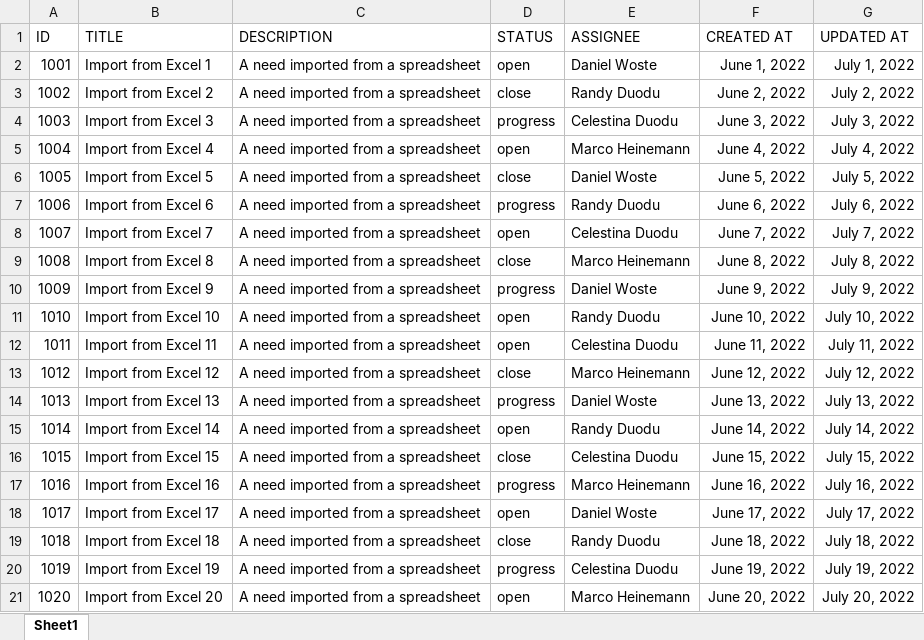
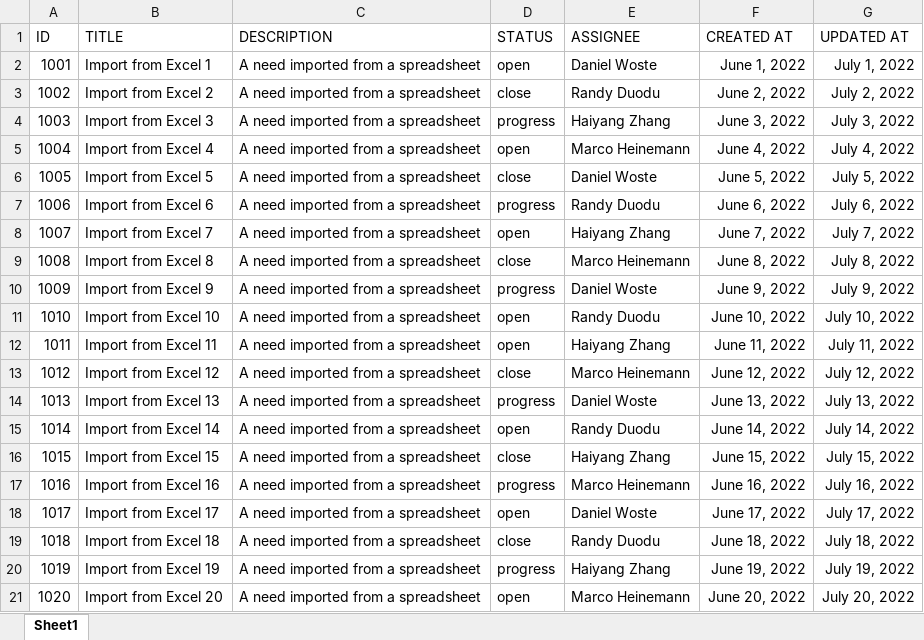
Before and after one commit to useblocks/sphinx-needs-enterprise, an Excel workbook: docs/services/spreadsheets/needs.xlsx, sheet Sheet1, drawn as a sheet; values as stored, in another font and other column widths than the file's, no borders; the diff names each change by its address in the sheet, - before the commit and + after, or states it on an @@ line.

```diff
--- a/docs/services/spreadsheets/needs.xlsx (sheet Sheet1)
+++ b/docs/services/spreadsheets/needs.xlsx (sheet Sheet1)
-E4 (ASSIGNEE): Celestina Duodu
+E4 (ASSIGNEE): Haiyang Zhang
-E8 (ASSIGNEE): Celestina Duodu
+E8 (ASSIGNEE): Haiyang Zhang
-E12 (ASSIGNEE): Celestina Duodu
+E12 (ASSIGNEE): Haiyang Zhang
-E16 (ASSIGNEE): Celestina Duodu
+E16 (ASSIGNEE): Haiyang Zhang
-E20 (ASSIGNEE): Celestina Duodu
+E20 (ASSIGNEE): Haiyang Zhang
```
Also changed, not shown: docs/services/spreadsheets/needs2.xlsx, 5 other files.
